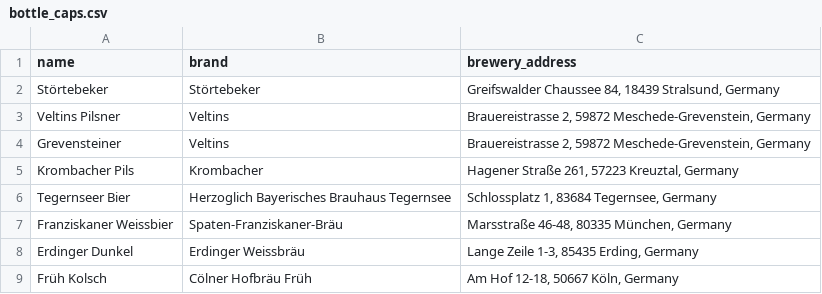
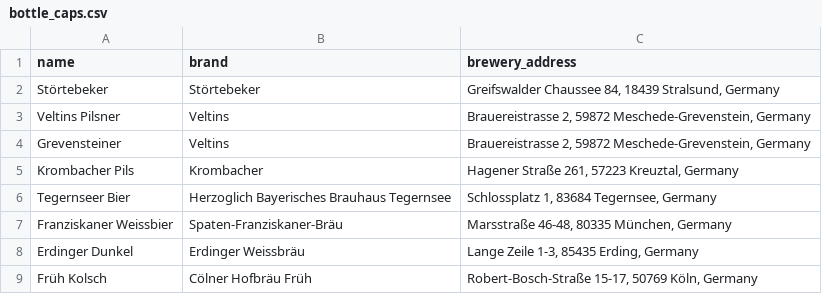
Before and after one commit to daniel-jakob/Bottle_Cap_Map, a CSV file: germany_beer_map/data/mapping/bottle_caps.csv, drawn as a sheet.

Commit message:
Update address for Früh Kolsch in Cologne

```diff
--- a/germany_beer_map/data/mapping/bottle_caps.csv
+++ b/germany_beer_map/data/mapping/bottle_caps.csv
@@ -8,2 +8,2 @@ Franziskaner Weissbier, Spaten-Franziskaner-Bräu, "Marsstraße 46-48, 80335 Mü
 Erdinger Dunkel, Erdinger Weissbräu, "Lange Zeile 1-3, 85435 Erding, Germany"
-Früh Kolsch, Cölner Hofbräu Früh, "Am Hof 12-18, 50667 Köln, Germany"
+Früh Kolsch, Cölner Hofbräu Früh, "Robert-Bosch-Straße 15-17, 50769 Köln, Germany"
```
